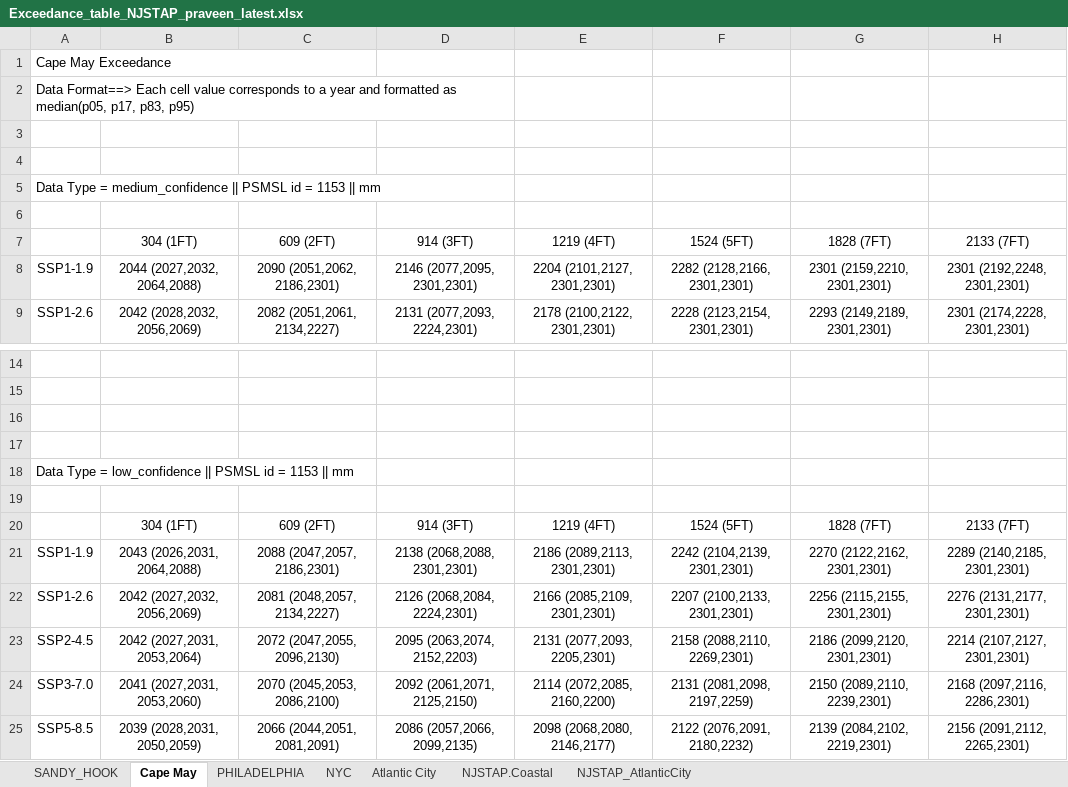
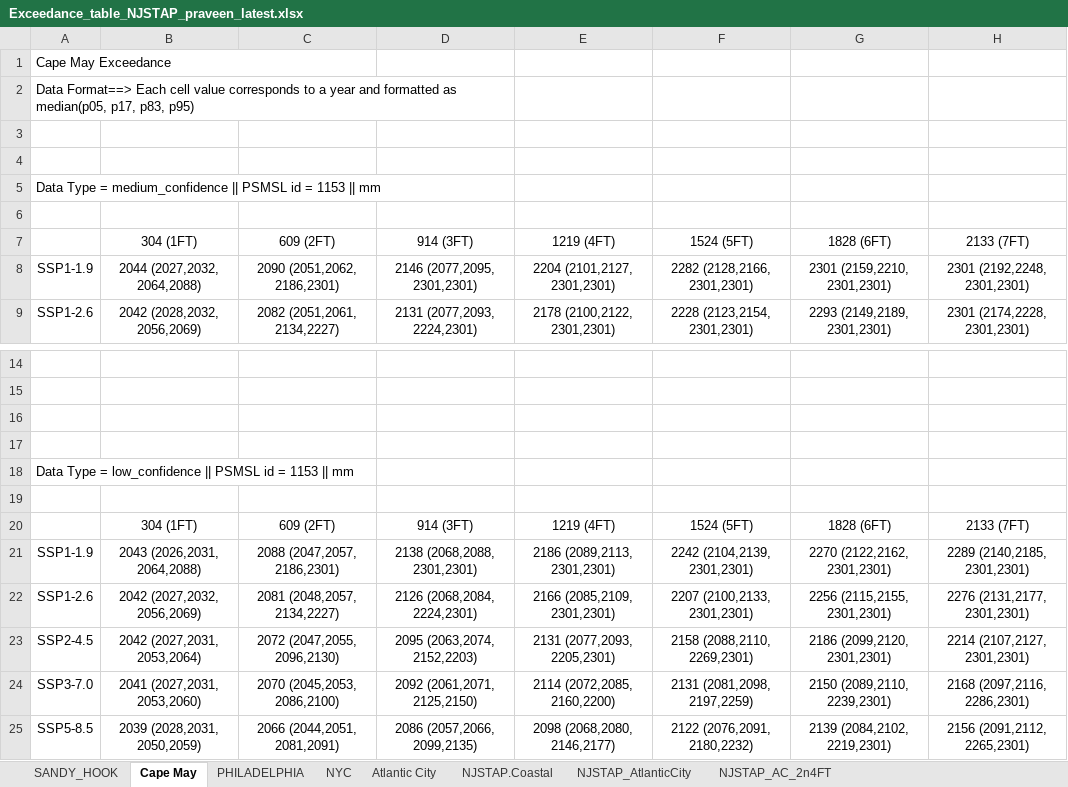
Before and after one commit to pkjr002/facts.postprocess.pub, an Excel workbook: projects/2025_NJSTAP/Exceedance/tabulated/Exceedance_table_NJSTAP_praveen_latest.xlsx, sheet Cape May, drawn as a sheet; only a part is shown, gaps mark what is left out; values as stored, in another font and other column widths than the file's, no borders; the diff names each change by its address in the sheet, - before the commit and + after, or states it on an @@ line.

Commit message:
:heavy_plus_sign: sheet with 2,4 FR calculations

```diff
--- a/projects/2025_NJSTAP/Exceedance/tabulated/Exceedance_table_NJSTAP_praveen_latest.xlsx (sheet Cape May)
+++ b/projects/2025_NJSTAP/Exceedance/tabulated/Exceedance_table_NJSTAP_praveen_latest.xlsx (sheet Cape May)
+sheet tab: NJSTAP_AC_2n4FT
-G7: 1828 (7FT)
+G7: 1828 (6FT)
-G20: 1828 (7FT)
+G20: 1828 (6FT)
```
Also changed, not shown: sheet PHILADELPHIA, sheet NYC, sheet SANDY_HOOK, sheet Atlantic City.
